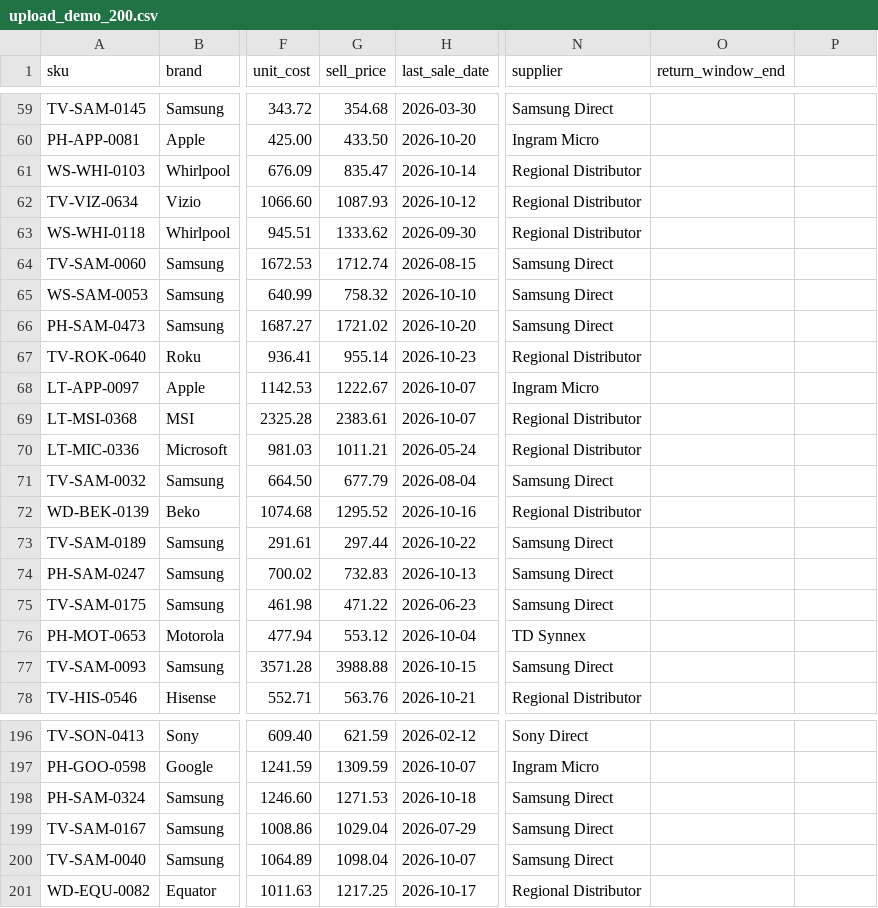
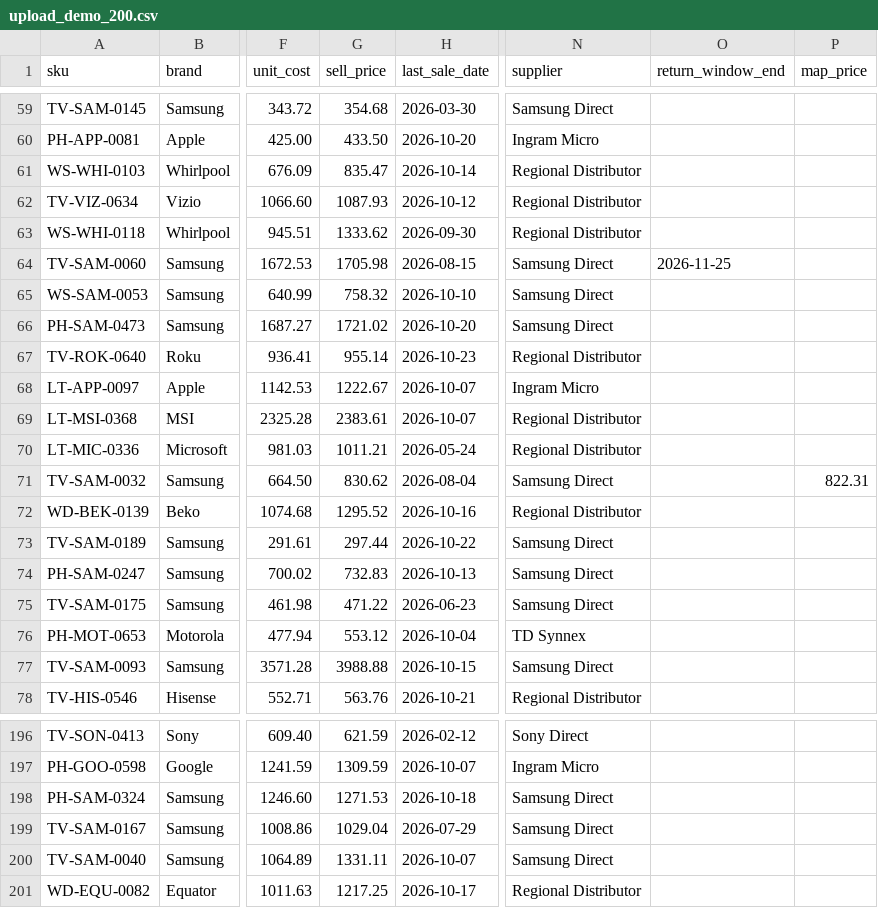
Before and after one commit to vmndilip-star/Loreg, a CSV file: data/demo/upload_demo_200.csv, drawn as a sheet; only a part is shown, gaps mark what is left out; the diff names each change by its address in the sheet, - before the commit and + after, or states it on an @@ line.

```diff
--- a/data/demo/upload_demo_200.csv
+++ b/data/demo/upload_demo_200.csv
-P1: (empty)
+P1: map_price
-G64 (sell_price): 1712.74
+G64 (sell_price): 1705.98
-O64 (return_window_end): (empty)
+O64 (return_window_end): 2026-11-25
-G71 (sell_price): 677.79
+G71 (sell_price): 830.62
-P71 (map_price): (empty)
+P71 (map_price): 822.31
-G200 (sell_price): 1098.04
+G200 (sell_price): 1331.11
```
Also changed, not shown: 2 other files.
